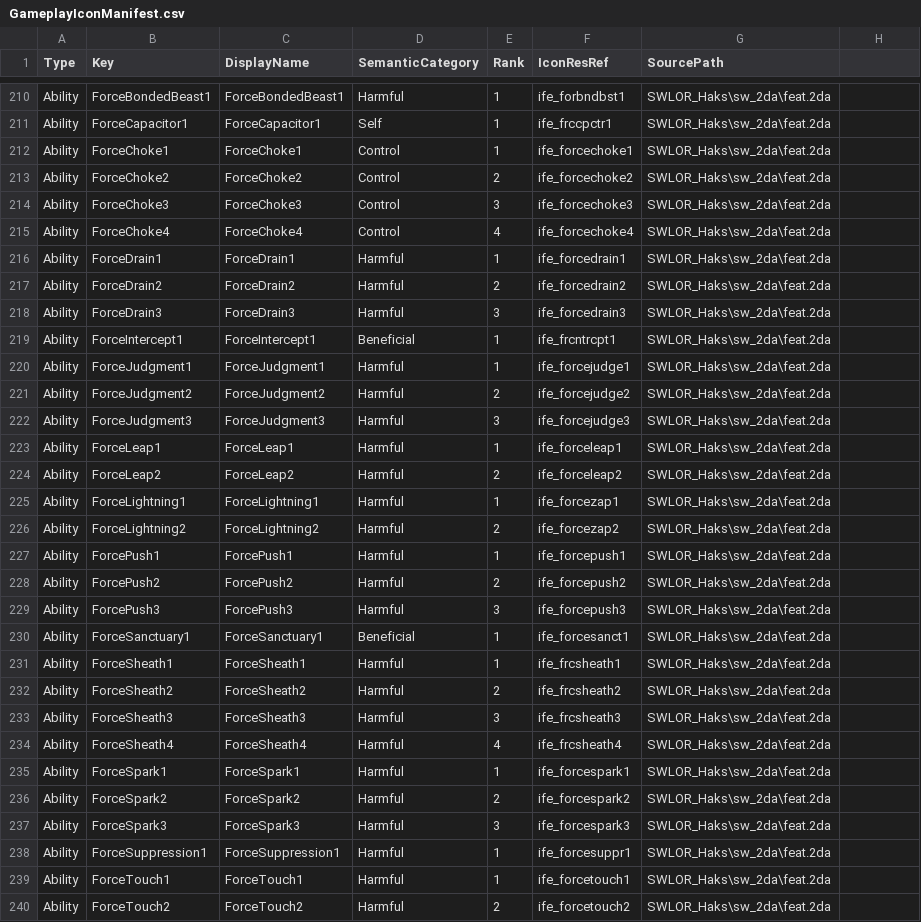
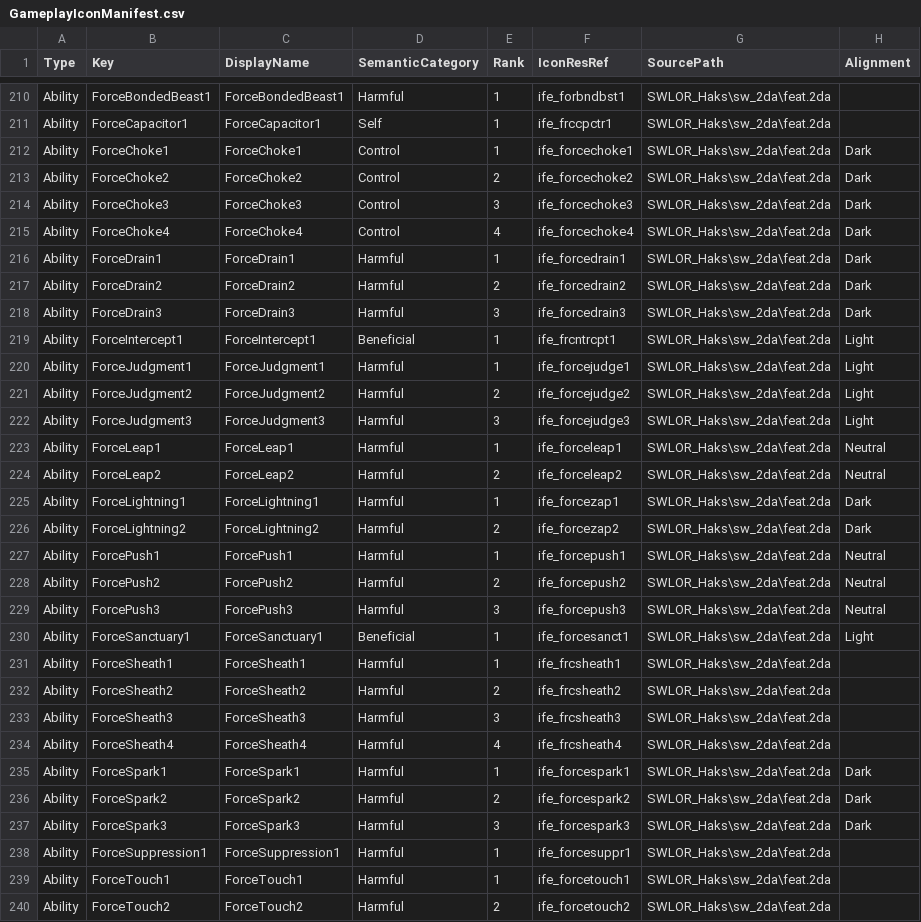
Before and after one commit to zunath/SWLOR_NWN, a CSV file: SWLOR.Game.Server/Readmes/GameplayIconManifest.csv, drawn as a sheet; only a part is shown, gaps mark what is left out; the diff covers the shown part only.

```diff
--- a/SWLOR.Game.Server/Readmes/GameplayIconManifest.csv
+++ b/SWLOR.Game.Server/Readmes/GameplayIconManifest.csv
@@ -1 +1 @@
-"Type","Key","DisplayName","SemanticCategory","Rank","IconResRef","SourcePath"
+"Type","Key","DisplayName","SemanticCategory","Rank","IconResRef","SourcePath","Alignment"
@@ -212,19 +212,19 @@
-"Ability","ForceChoke1","ForceChoke1","Control","1","ife_forcechoke1","SWLOR_Haks\sw_2da\feat.2da"
-"Ability","ForceChoke2","ForceChoke2","Control","2","ife_forcechoke2","SWLOR_Haks\sw_2da\feat.2da"
-"Ability","ForceChoke3","ForceChoke3","Control","3","ife_forcechoke3","SWLOR_Haks\sw_2da\feat.2da"
-"Ability","ForceChoke4","ForceChoke4","Control","4","ife_forcechoke4","SWLOR_Haks\sw_2da\feat.2da"
-"Ability","ForceDrain1","ForceDrain1","Harmful","1","ife_forcedrain1","SWLOR_Haks\sw_2da\feat.2da"
-"Ability","ForceDrain2","ForceDrain2","Harmful","2","ife_forcedrain2","SWLOR_Haks\sw_2da\feat.2da"
-"Ability","ForceDrain3","ForceDrain3","Harmful","3","ife_forcedrain3","SWLOR_Haks\sw_2da\feat.2da"
-"Ability","ForceIntercept1","ForceIntercept1","Beneficial","1","ife_frcntrcpt1","SWLOR_Haks\sw_2da\feat.2da"
-"Ability","ForceJudgment1","ForceJudgment1","Harmful","1","ife_forcejudge1","SWLOR_Haks\sw_2da\feat.2da"
-"Ability","ForceJudgment2","ForceJudgment2","Harmful","2","ife_forcejudge2","SWLOR_Haks\sw_2da\feat.2da"
-"Ability","ForceJudgment3","ForceJudgment3","Harmful","3","ife_forcejudge3","SWLOR_Haks\sw_2da\feat.2da"
-"Ability","ForceLeap1","ForceLeap1","Harmful","1","ife_forceleap1","SWLOR_Haks\sw_2da\feat.2da"
-"Ability","ForceLeap2","ForceLeap2","Harmful","2","ife_forceleap2","SWLOR_Haks\sw_2da\feat.2da"
-"Ability","ForceLightning1","ForceLightning1","Harmful","1","ife_forcezap1","SWLOR_Haks\sw_2da\feat.2da"
-"Ability","ForceLightning2","ForceLightning2","Harmful","2","ife_forcezap2","SWLOR_Haks\sw_2da\feat.2da"
-"Ability","ForcePush1","ForcePush1","Harmful","1","ife_forcepush1","SWLOR_Haks\sw_2da\feat.2da"
-"Ability","ForcePush2","ForcePush2","Harmful","2","ife_forcepush2","SWLOR_Haks\sw_2da\feat.2da"
-"Ability","ForcePush3","ForcePush3","Harmful","3","ife_forcepush3","SWLOR_Haks\sw_2da\feat.2da"
-"Ability","ForceSanctuary1","ForceSanctuary1","Beneficial","1","ife_forcesanct1","SWLOR_Haks\sw_2da\feat.2da"
+"Ability","ForceChoke1","ForceChoke1","Control","1","ife_forcechoke1","SWLOR_Haks\sw_2da\feat.2da","Dark"
+"Ability","ForceChoke2","ForceChoke2","Control","2","ife_forcechoke2","SWLOR_Haks\sw_2da\feat.2da","Dark"
+"Ability","ForceChoke3","ForceChoke3","Control","3","ife_forcechoke3","SWLOR_Haks\sw_2da\feat.2da","Dark"
+"Ability","ForceChoke4","ForceChoke4","Control","4","ife_forcechoke4","SWLOR_Haks\sw_2da\feat.2da","Dark"
+"Ability","ForceDrain1","ForceDrain1","Harmful","1","ife_forcedrain1","SWLOR_Haks\sw_2da\feat.2da","Dark"
+"Ability","ForceDrain2","ForceDrain2","Harmful","2","ife_forcedrain2","SWLOR_Haks\sw_2da\feat.2da","Dark"
+"Ability","ForceDrain3","ForceDrain3","Harmful","3","ife_forcedrain3","SWLOR_Haks\sw_2da\feat.2da","Dark"
+"Ability","ForceIntercept1","ForceIntercept1","Beneficial","1","ife_frcntrcpt1","SWLOR_Haks\sw_2da\feat.2da","Light"
+"Ability","ForceJudgment1","ForceJudgment1","Harmful","1","ife_forcejudge1","SWLOR_Haks\sw_2da\feat.2da","Light"
+"Ability","ForceJudgment2","ForceJudgment2","Harmful","2","ife_forcejudge2","SWLOR_Haks\sw_2da\feat.2da","Light"
+"Ability","ForceJudgment3","ForceJudgment3","Harmful","3","ife_forcejudge3","SWLOR_Haks\sw_2da\feat.2da","Light"
+"Ability","ForceLeap1","ForceLeap1","Harmful","1","ife_forceleap1","SWLOR_Haks\sw_2da\feat.2da","Neutral"
+"Ability","ForceLeap2","ForceLeap2","Harmful","2","ife_forceleap2","SWLOR_Haks\sw_2da\feat.2da","Neutral"
+"Ability","ForceLightning1","ForceLightning1","Harmful","1","ife_forcezap1","SWLOR_Haks\sw_2da\feat.2da","Dark"
+"Ability","ForceLightning2","ForceLightning2","Harmful","2","ife_forcezap2","SWLOR_Haks\sw_2da\feat.2da","Dark"
+"Ability","ForcePush1","ForcePush1","Harmful","1","ife_forcepush1","SWLOR_Haks\sw_2da\feat.2da","Neutral"
+"Ability","ForcePush2","ForcePush2","Harmful","2","ife_forcepush2","SWLOR_Haks\sw_2da\feat.2da","Neutral"
+"Ability","ForcePush3","ForcePush3","Harmful","3","ife_forcepush3","SWLOR_Haks\sw_2da\feat.2da","Neutral"
+"Ability","ForceSanctuary1","ForceSanctuary1","Beneficial","1","ife_forcesanct1","SWLOR_Haks\sw_2da\feat.2da","Light"
@@ -235,3 +235,3 @@
-"Ability","ForceSpark1","ForceSpark1","Harmful","1","ife_forcespark1","SWLOR_Haks\sw_2da\feat.2da"
-"Ability","ForceSpark2","ForceSpark2","Harmful","2","ife_forcespark2","SWLOR_Haks\sw_2da\feat.2da"
-"Ability","ForceSpark3","ForceSpark3","Harmful","3","ife_forcespark3","SWLOR_Haks\sw_2da\feat.2da"
+"Ability","ForceSpark1","ForceSpark1","Harmful","1","ife_forcespark1","SWLOR_Haks\sw_2da\feat.2da","Dark"
+"Ability","ForceSpark2","ForceSpark2","Harmful","2","ife_forcespark2","SWLOR_Haks\sw_2da\feat.2da","Dark"
+"Ability","ForceSpark3","ForceSpark3","Harmful","3","ife_forcespark3","SWLOR_Haks\sw_2da\feat.2da","Dark"
```
Also changed, not shown: 45 edited cells elsewhere in this file, SWLOR.Game.Server/Readmes/CombatUpgradeBibleImplementationReview.csv, 15 other files.
